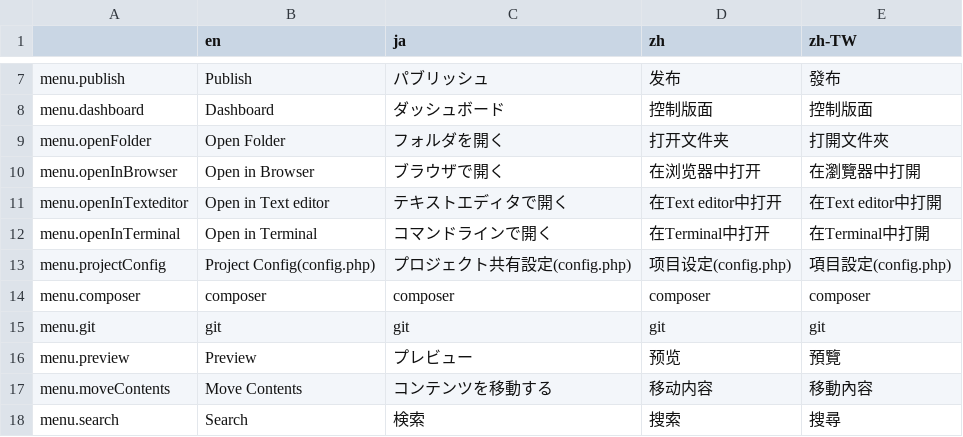
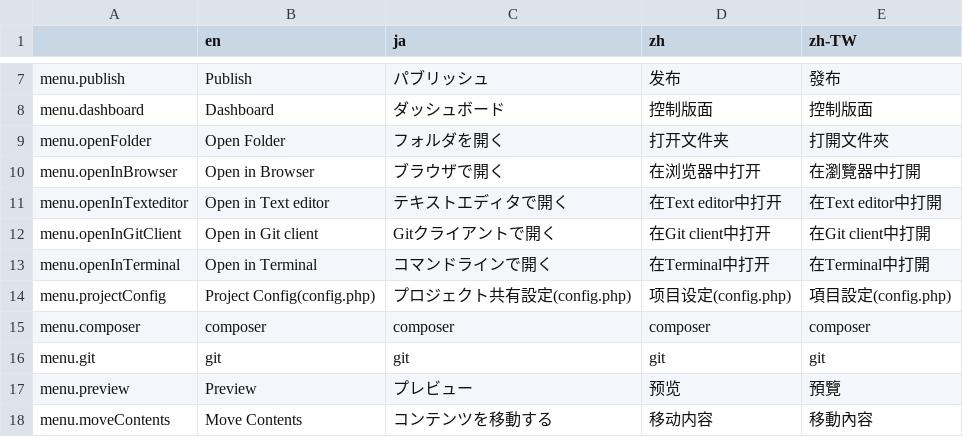
Before and after one commit to pickles2/pickles2desktoptool, a CSV file: app/common/language/language.csv, drawn as a sheet; only a part is shown, gaps mark what is left out; the shorter side is filled out with more unchanged rows.

```diff
--- a/app/common/language/language.csv
+++ b/app/common/language/language.csv
@@ -11,2 +11,3 @@ menu.openInBrowser,Open in Browser,ブラウザで開く,在浏览器中打开,
 menu.openInTexteditor,Open in Text editor,テキストエディタで開く,在Text editor中打开,在Text editor中打開
+menu.openInGitClient,Open in Git client,Gitクライアントで開く,在Git client中打开,在Git client中打開
 menu.openInTerminal,Open in Terminal,コマンドラインで開く,在Terminal中打开,在Terminal中打開
```
Also changed, not shown: 6 other files.
